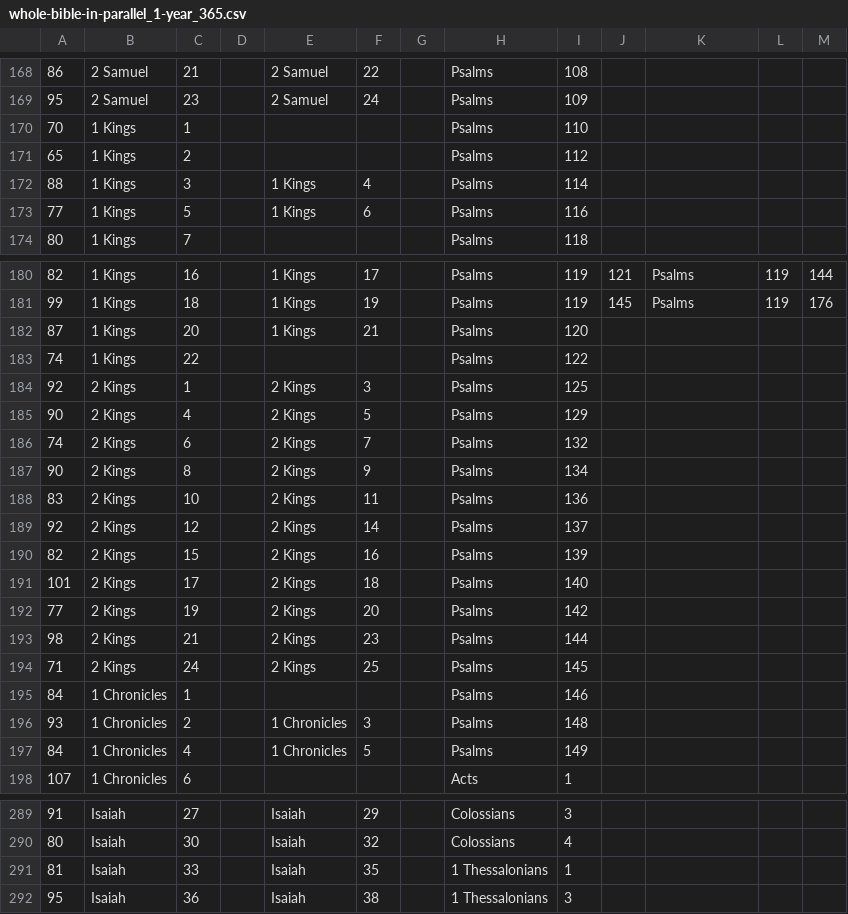
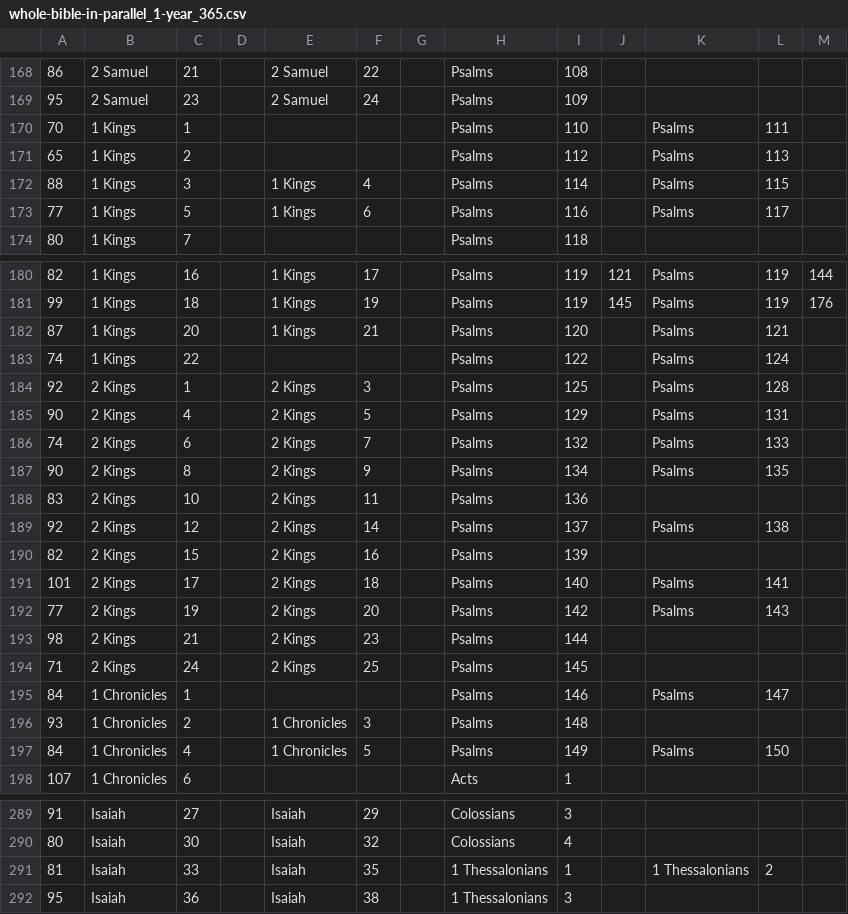
Before and after one commit to jryu/bible-reading-calendar, a CSV file: bible-reading-plans/whole-bible-in-parallel_1-year_365.csv, drawn as a sheet; only a part is shown, gaps mark what is left out; the diff covers the shown part only.

```diff
--- a/bible-reading-plans/whole-bible-in-parallel_1-year_365.csv
+++ b/bible-reading-plans/whole-bible-in-parallel_1-year_365.csv
@@ -169,6 +169,6 @@
 95,2 Samuel,23,,2 Samuel,24,,Psalms,109,,,,
-70,1 Kings,1,,,,,Psalms,110,,,,
-65,1 Kings,2,,,,,Psalms,112,,,,
-88,1 Kings,3,,1 Kings,4,,Psalms,114,,,,
-77,1 Kings,5,,1 Kings,6,,Psalms,116,,,,
+70,1 Kings,1,,,,,Psalms,110,,Psalms,111,
+65,1 Kings,2,,,,,Psalms,112,,Psalms,113,
+88,1 Kings,3,,1 Kings,4,,Psalms,114,,Psalms,115,
+77,1 Kings,5,,1 Kings,6,,Psalms,116,,Psalms,117,
 80,1 Kings,7,,,,,Psalms,118,,,,
@@ -181,18 +181,18 @@
 99,1 Kings,18,,1 Kings,19,,Psalms,119,145,Psalms,119,176
-87,1 Kings,20,,1 Kings,21,,Psalms,120,,,,
-74,1 Kings,22,,,,,Psalms,122,,,,
-92,2 Kings,1,,2 Kings,3,,Psalms,125,,,,
-90,2 Kings,4,,2 Kings,5,,Psalms,129,,,,
-74,2 Kings,6,,2 Kings,7,,Psalms,132,,,,
-90,2 Kings,8,,2 Kings,9,,Psalms,134,,,,
+87,1 Kings,20,,1 Kings,21,,Psalms,120,,Psalms,121,
+74,1 Kings,22,,,,,Psalms,122,,Psalms,124,
+92,2 Kings,1,,2 Kings,3,,Psalms,125,,Psalms,128,
+90,2 Kings,4,,2 Kings,5,,Psalms,129,,Psalms,131,
+74,2 Kings,6,,2 Kings,7,,Psalms,132,,Psalms,133,
+90,2 Kings,8,,2 Kings,9,,Psalms,134,,Psalms,135,
 83,2 Kings,10,,2 Kings,11,,Psalms,136,,,,
-92,2 Kings,12,,2 Kings,14,,Psalms,137,,,,
+92,2 Kings,12,,2 Kings,14,,Psalms,137,,Psalms,138,
 82,2 Kings,15,,2 Kings,16,,Psalms,139,,,,
-101,2 Kings,17,,2 Kings,18,,Psalms,140,,,,
-77,2 Kings,19,,2 Kings,20,,Psalms,142,,,,
+101,2 Kings,17,,2 Kings,18,,Psalms,140,,Psalms,141,
+77,2 Kings,19,,2 Kings,20,,Psalms,142,,Psalms,143,
 98,2 Kings,21,,2 Kings,23,,Psalms,144,,,,
 71,2 Kings,24,,2 Kings,25,,Psalms,145,,,,
-84,1 Chronicles,1,,,,,Psalms,146,,,,
+84,1 Chronicles,1,,,,,Psalms,146,,Psalms,147,
 93,1 Chronicles,2,,1 Chronicles,3,,Psalms,148,,,,
-84,1 Chronicles,4,,1 Chronicles,5,,Psalms,149,,,,
+84,1 Chronicles,4,,1 Chronicles,5,,Psalms,149,,Psalms,150,
 107,1 Chronicles,6,,,,,Acts,1,,,,
@@ -290,3 +290,3 @@
 80,Isaiah,30,,Isaiah,32,,Colossians,4,,,,
-81,Isaiah,33,,Isaiah,35,,1 Thessalonians,1,,,,
+81,Isaiah,33,,Isaiah,35,,1 Thessalonians,1,,1 Thessalonians,2,
 95,Isaiah,36,,Isaiah,38,,1 Thessalonians,3,,,,
```
Also changed, not shown: 63 edited cells elsewhere in this file, 36 other files.
